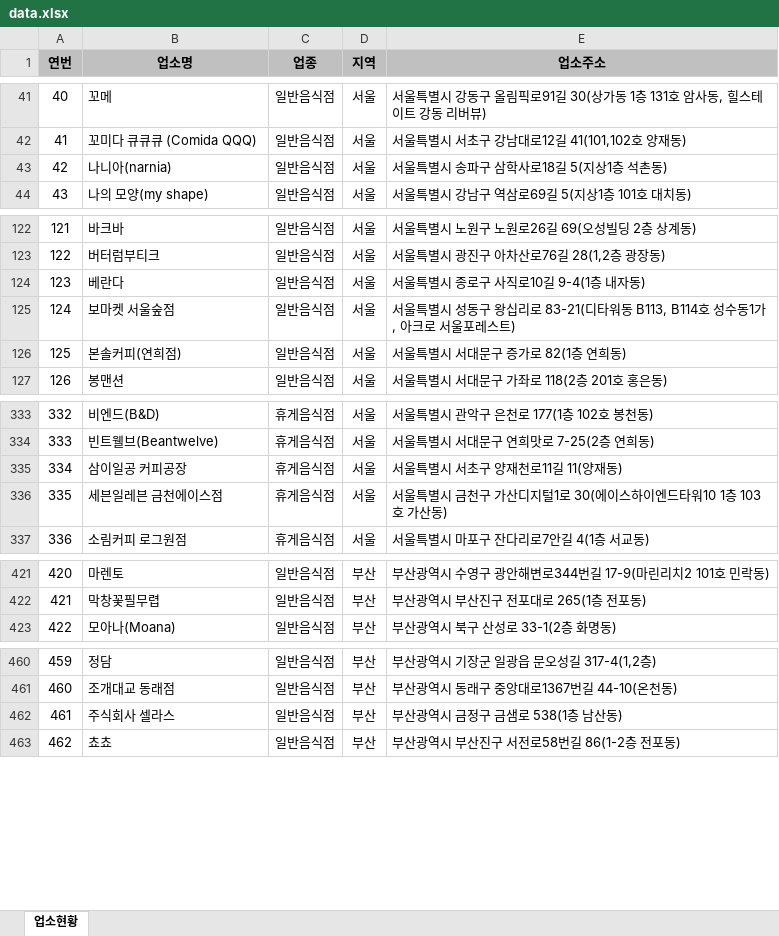
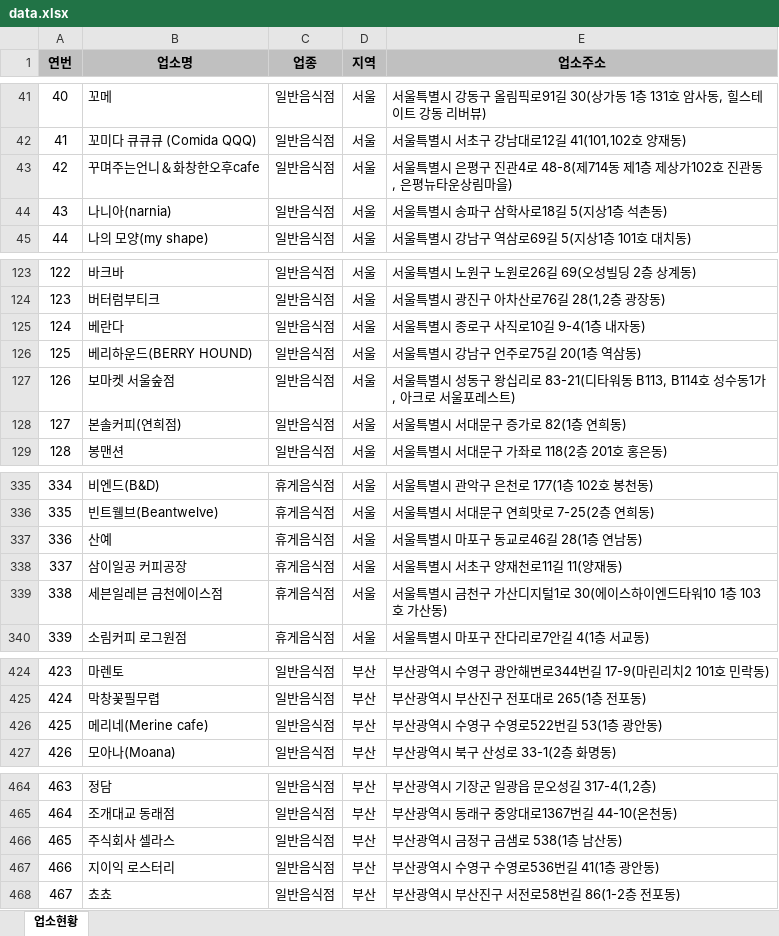
Before and after one commit to mumuabba/mumu_search, an Excel workbook: data.xlsx, sheet 업소현황, drawn as a sheet; only a part is shown, gaps mark what is left out; values as stored, in another font and other column widths than the file's, no borders; addresses are those after the commit; the diff covers the shown part only; the diff names each change by its address in the sheet, - before the commit and + after, or states it on an @@ line.

```diff
--- a/data.xlsx (sheet 업소현황)
+++ b/data.xlsx (sheet 업소현황)
+row 43: 42 | 꾸며주는언니＆화창한오후cafe | 일반음식점 | 서울 | 서울특별시 은평구 진관4로 48-8(제714동 제1층 제상가102호 진관동, 은평뉴타운상림마을)
@@ column A (연번) renumbered between rows 44 and 2072 @@
+row 126: 125 | 베리하운드(BERRY HOUND) | 일반음식점 | 서울 | 서울특별시 강남구 언주로75길 20(1층 역삼동)
+row 337: 336 | 산예 | 휴게음식점 | 서울 | 서울특별시 마포구 동교로46길 28(1층 연남동)
+row 426: 425 | 메리네(Merine cafe) | 일반음식점 | 부산 | 부산광역시 수영구 수영로522번길 53(1층 광안동)
+row 467: 466 | 지이익 로스터리 | 일반음식점 | 부산 | 부산광역시 수영구 수영로536번길 41(1층 광안동)
```
Also changed, not shown: 8 added rows, 1 removed row and 2 moved rows elsewhere in this sheet, 2 other files.
